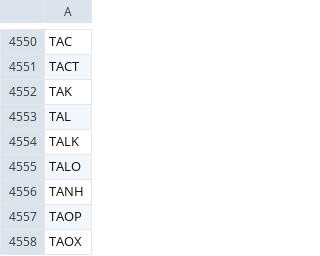
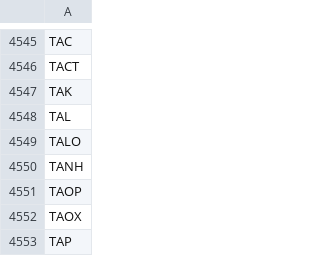
Before and after one commit to tu1258/Stock-Screener, a CSV file: stock_ticker.csv, drawn as a sheet; only a part is shown, gaps mark what is left out; the shorter side is filled out with more unchanged rows; the diff covers the shown part only.

```diff
--- a/stock_ticker.csv
+++ b/stock_ticker.csv
@@ -4553,3 +4548,2 @@ TAK
 TAL
-TALK
 TALO
```
Also changed, not shown: 5 removed rows elsewhere in this file, industry_rs.csv, 1 other file.
